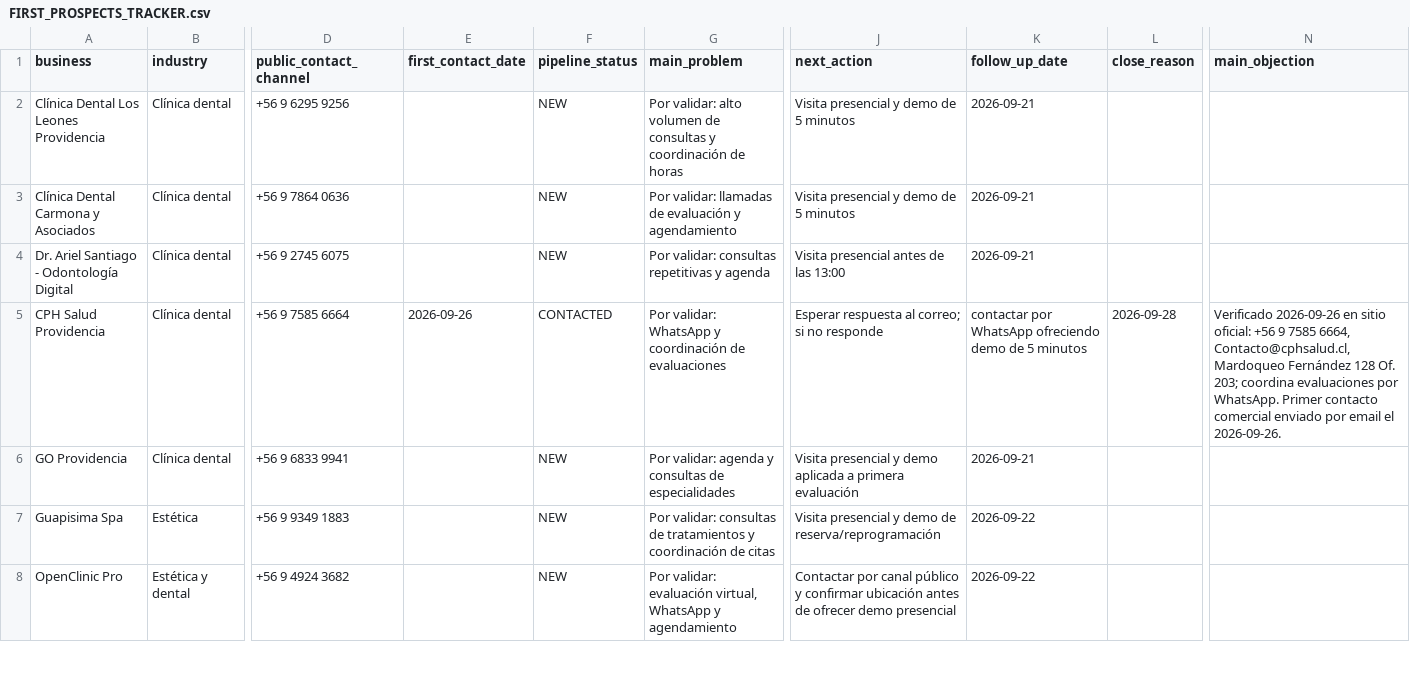
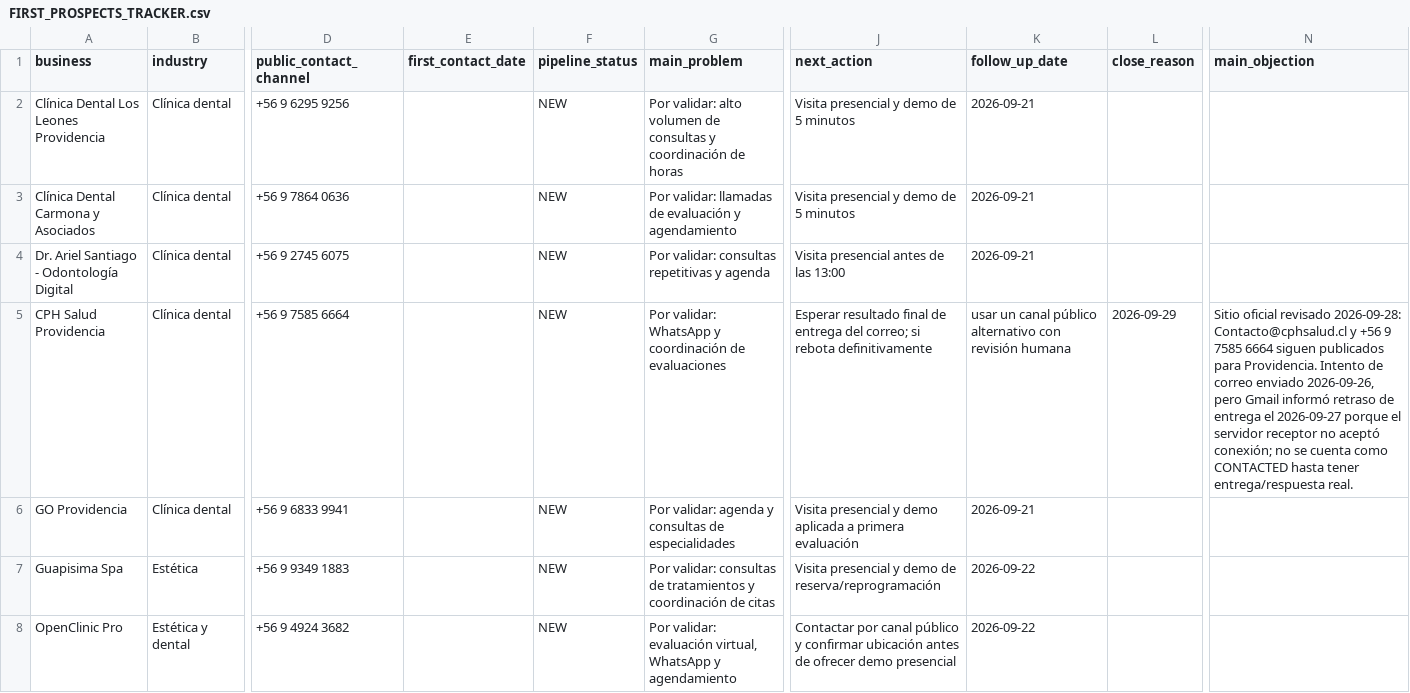
Before and after one commit to Nicricht/helvoca, a CSV file: docs/FIRST_PROSPECTS_TRACKER.csv, drawn as a sheet; only a part is shown, gaps mark what is left out; the diff names each change by its address in the sheet, - before the commit and + after, or states it on an @@ line.

Commit message:
ops: correct first prospect contact status from delivery evidence

```diff
--- a/docs/FIRST_PROSPECTS_TRACKER.csv
+++ b/docs/FIRST_PROSPECTS_TRACKER.csv
-E5 (first_contact_date): 2026-09-26
+E5 (first_contact_date): (empty)
-F5 (pipeline_status): CONTACTED
+F5 (pipeline_status): NEW
-J5 (next_action): Esperar respuesta al correo; si no responde
+J5 (next_action): Esperar resultado final de entrega del correo; si rebota definitivamente
-K5 (follow_up_date): contactar por WhatsApp ofreciendo demo de 5 minutos
+K5 (follow_up_date): usar un canal público alternativo con revisión humana
-L5 (close_reason): 2026-09-28
+L5 (close_reason): 2026-09-29
-N5 (main_objection): Verificado 2026-09-26 en sitio oficial: +56 9 7585 6664, Contacto@cphsalud.cl, Mardoqueo Fernández 128 Of. 203; coordina evaluaciones por WhatsApp. Primer contacto comercial enviado por email el 2026-09-26.
+N5 (main_objection): Sitio oficial revisado 2026-09-28: Contacto@cphsalud.cl y +56 9 7585 6664 siguen publicados para Providencia. Intento de correo enviado 2026-09-26, pero Gmail informó retraso de entrega el 2026-09-27 porque el servidor receptor no aceptó conexión; no se cuenta como CONTACTED hasta tener entrega/respuesta real.
```
